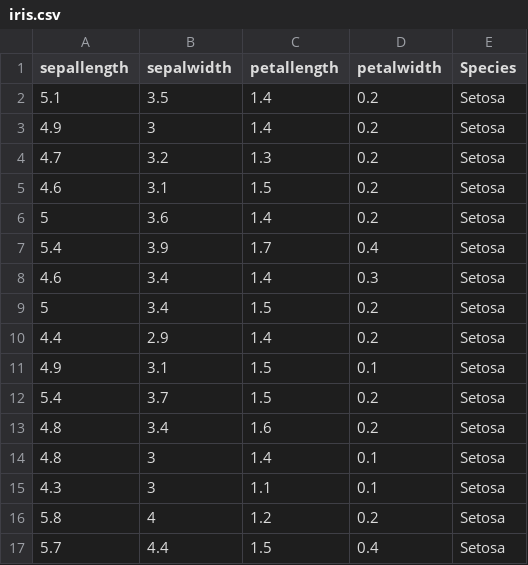
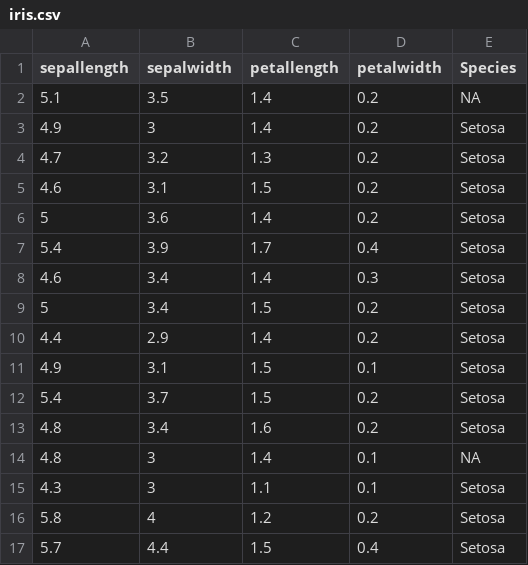
Before and after one commit to Versus-91/mlfit, a CSV file: frontend/src/assets/datasets/iris.csv, drawn as a sheet; only a part is shown.

```diff
--- a/frontend/src/assets/datasets/iris.csv
+++ b/frontend/src/assets/datasets/iris.csv
@@ -1,3 +1,3 @@
 sepallength,sepalwidth,petallength,petalwidth,Species
-5.1,3.5,1.4,0.2,Setosa
+5.1,3.5,1.4,0.2,NA
 4.9,3,1.4,0.2,Setosa
@@ -13,3 +13,3 @@ sepallength,sepalwidth,petallength,petalwidth,Species
 4.8,3.4,1.6,0.2,Setosa
-4.8,3,1.4,0.1,Setosa
+4.8,3,1.4,0.1,NA
 4.3,3,1.1,0.1,Setosa
```
Also changed, not shown: 26 other files.
